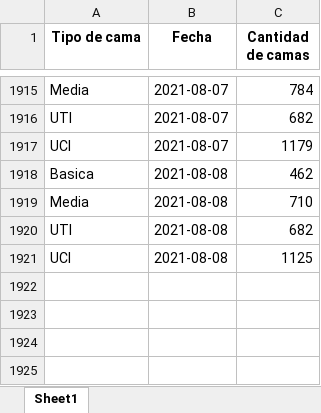
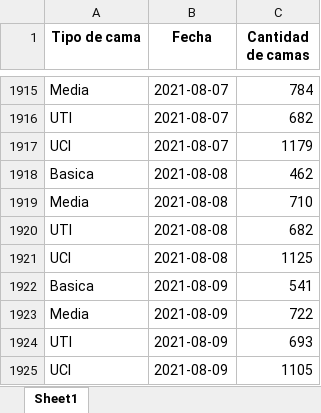
Before and after one commit to Sud-Austral/COVID_CL, an Excel workbook: Hospitales/CamasHospital_Diario.xlsx, sheet Sheet1, drawn as a sheet; only a part is shown, gaps mark what is left out; values as stored, in another font and other column widths than the file's, no borders; the diff names each change by its address in the sheet, - before the commit and + after, or states it on an @@ line.

```diff
--- a/Hospitales/CamasHospital_Diario.xlsx (sheet Sheet1)
+++ b/Hospitales/CamasHospital_Diario.xlsx (sheet Sheet1)
+row 1922: Basica | 2021-08-09 | 541
+row 1923: Media | 2021-08-09 | 722
+row 1924: UTI | 2021-08-09 | 693
+row 1925: UCI | 2021-08-09 | 1105
```
Also changed, not shown: Hospitales/Hospitales.xlsx, Hospitales/Hospitalizados_UCI_Etario.xlsx, 2 other files.
